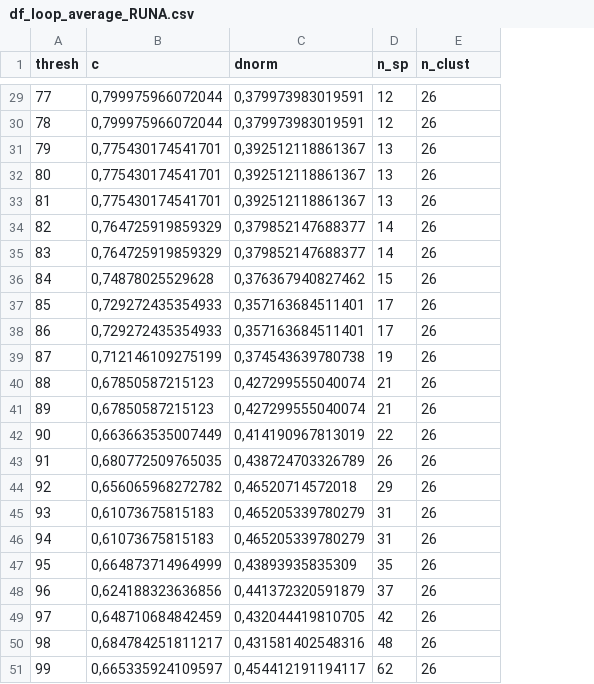
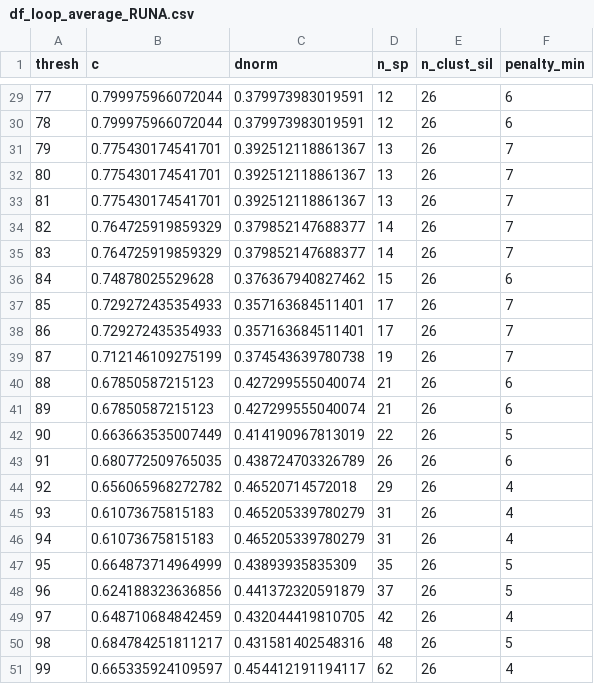
Before and after one commit to BaptisteFrattini/Clustering, a CSV file: outputs/df_loop_average_RUNA.csv, drawn as a sheet; only a part is shown, gaps mark what is left out; the diff covers the shown part only; the diff names each change by its address in the sheet, - before the commit and + after, or states it on an @@ line.

Commit message:
penalty

```diff
--- a/outputs/df_loop_average_RUNA.csv
+++ b/outputs/df_loop_average_RUNA.csv
+column F (penalty_min), rows 29-51: 6 | 6 | 7 | 7 | 7 | 7 | 7 | 6 | 7 | 7 | 7 | 6 | 6 | 5 | 6 | 4 | 4 | 4 | 5 | 5 | 4 | 5 | 4
-E1: n_clust
+E1: n_clust_sil
-B29:B30 (c): 0,799975966072044
+B29:B30 (c): 0.799975966072044
-C29:C30 (dnorm): 0,379973983019591
+C29:C30 (dnorm): 0.379973983019591
-B31:B33 (c): 0,775430174541701
+B31:B33 (c): 0.775430174541701
-C31:C33 (dnorm): 0,392512118861367
+C31:C33 (dnorm): 0.392512118861367
-B34:B35 (c): 0,764725919859329
+B34:B35 (c): 0.764725919859329
-C34:C35 (dnorm): 0,379852147688377
+C34:C35 (dnorm): 0.379852147688377
-B36 (c): 0,74878025529628
+B36 (c): 0.74878025529628
-C36 (dnorm): 0,376367940827462
+C36 (dnorm): 0.376367940827462
-B37:B38 (c): 0,729272435354933
+B37:B38 (c): 0.729272435354933
-C37:C38 (dnorm): 0,357163684511401
+C37:C38 (dnorm): 0.357163684511401
-B39 (c): 0,712146109275199
+B39 (c): 0.712146109275199
-C39 (dnorm): 0,374543639780738
+C39 (dnorm): 0.374543639780738
-B40:B41 (c): 0,67850587215123
+B40:B41 (c): 0.67850587215123
-C40:C41 (dnorm): 0,427299555040074
+C40:C41 (dnorm): 0.427299555040074
-B42 (c): 0,663663535007449
+B42 (c): 0.663663535007449
-C42 (dnorm): 0,414190967813019
+C42 (dnorm): 0.414190967813019
-B43 (c): 0,680772509765035
+B43 (c): 0.680772509765035
-C43 (dnorm): 0,438724703326789
+C43 (dnorm): 0.438724703326789
-B44 (c): 0,656065968272782
+B44 (c): 0.656065968272782
-C44 (dnorm): 0,46520714572018
+C44 (dnorm): 0.46520714572018
-B45:B46 (c): 0,61073675815183
+B45:B46 (c): 0.61073675815183
-C45:C46 (dnorm): 0,465205339780279
+C45:C46 (dnorm): 0.465205339780279
-B47 (c): 0,664873714964999
+B47 (c): 0.664873714964999
-C47 (dnorm): 0,43893935835309
+C47 (dnorm): 0.43893935835309
-B48 (c): 0,624188323636856
+B48 (c): 0.624188323636856
-C48 (dnorm): 0,441372320591879
+C48 (dnorm): 0.441372320591879
-B49 (c): 0,648710684842459
+B49 (c): 0.648710684842459
-C49 (dnorm): 0,432044419810705
+C49 (dnorm): 0.432044419810705
-B50 (c): 0,684784251811217
+B50 (c): 0.684784251811217
-C50 (dnorm): 0,431581402548316
+C50 (dnorm): 0.431581402548316
-B51 (c): 0,665335924109597
+B51 (c): 0.665335924109597
-C51 (dnorm): 0,454412191194117
+C51 (dnorm): 0.454412191194117
```
Also changed, not shown: 56 edited cells elsewhere in this file, 14 other files.
